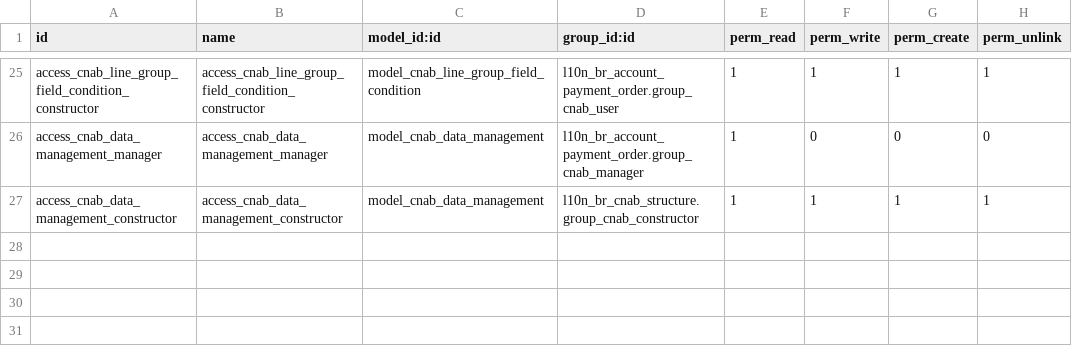
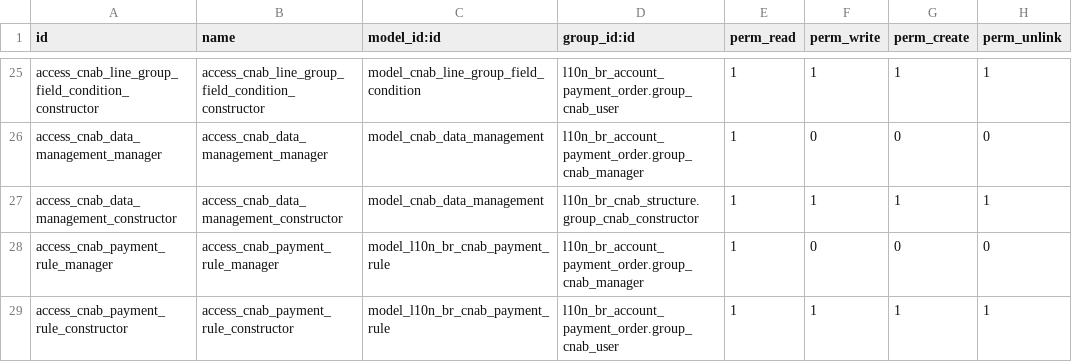
Before and after one commit to lmsis/l10n-brazil, a CSV file: l10n_br_cnab_structure/security/ir.model.access.csv, drawn as a sheet; only a part is shown, gaps mark what is left out.

Commit message:
[IMP] l10n_br_cnab_structure: add payment rules for dynamic selection

```diff
--- a/l10n_br_cnab_structure/security/ir.model.access.csv
+++ b/l10n_br_cnab_structure/security/ir.model.access.csv
@@ -27 +27,3 @@ access_cnab_data_management_manager,access_cnab_data_management_manager,model_cn
 access_cnab_data_management_constructor,access_cnab_data_management_constructor,model_cnab_data_management,l10n_br_cnab_structure.group_cnab_constructor,1,1,1,1
+access_cnab_payment_rule_manager,access_cnab_payment_rule_manager,model_l10n_br_cnab_payment_rule,l10n_br_account_payment_order.group_cnab_manager,1,0,0,0
+access_cnab_payment_rule_constructor,access_cnab_payment_rule_constructor,model_l10n_br_cnab_payment_rule,l10n_br_account_payment_order.group_cnab_user,1,1,1,1
```
Also changed, not shown: 6 other files.
